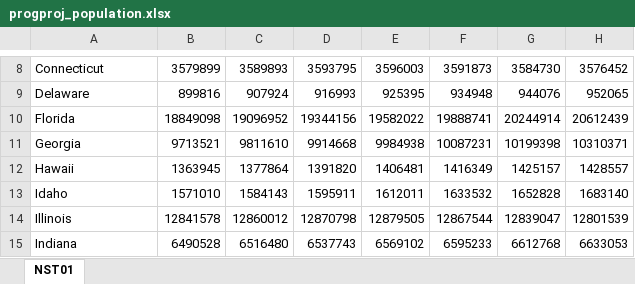
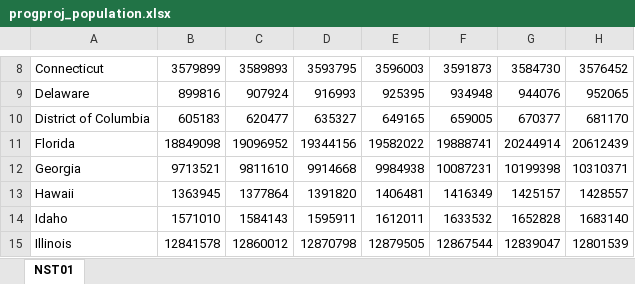
Before and after one commit to 11014067/Project, an Excel workbook: data/progproj_population.xlsx, sheet NST01, drawn as a sheet; only a part is shown, gaps mark what is left out; the shorter side is filled out with more unchanged rows; values as stored, in another font and other column widths than the file's, no borders; the diff names each change by its address in the sheet, - before the commit and + after, or states it on an @@ line.

```diff
--- a/data/progproj_population.xlsx (sheet NST01)
+++ b/data/progproj_population.xlsx (sheet NST01)
+row 10: District of Columbia | 605183 | 620477 | 635327 | 649165 | 659005 | 670377 | 681170
```
Also changed, not shown: data/progproj_GDP.xlsx, data/progproj_income.xlsx, 9 other files.
